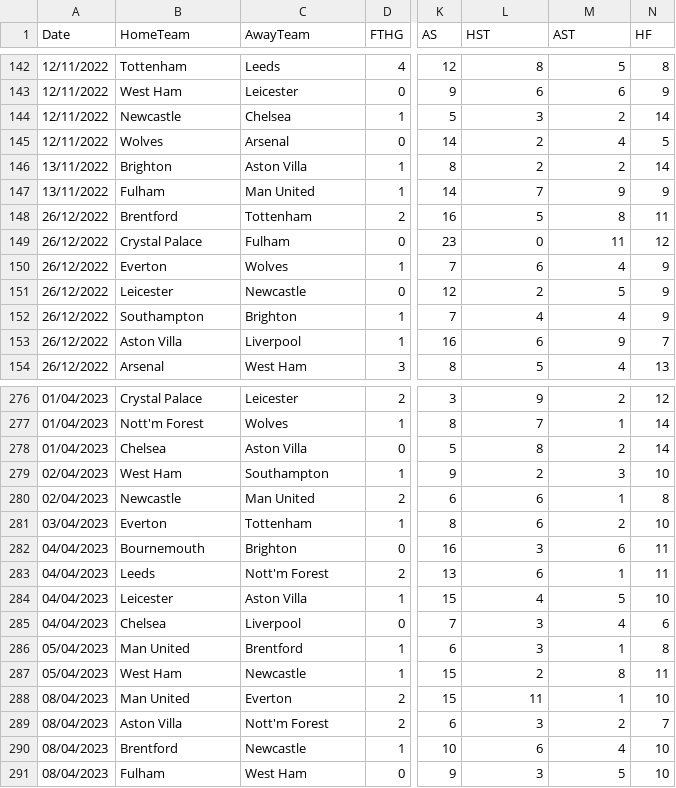
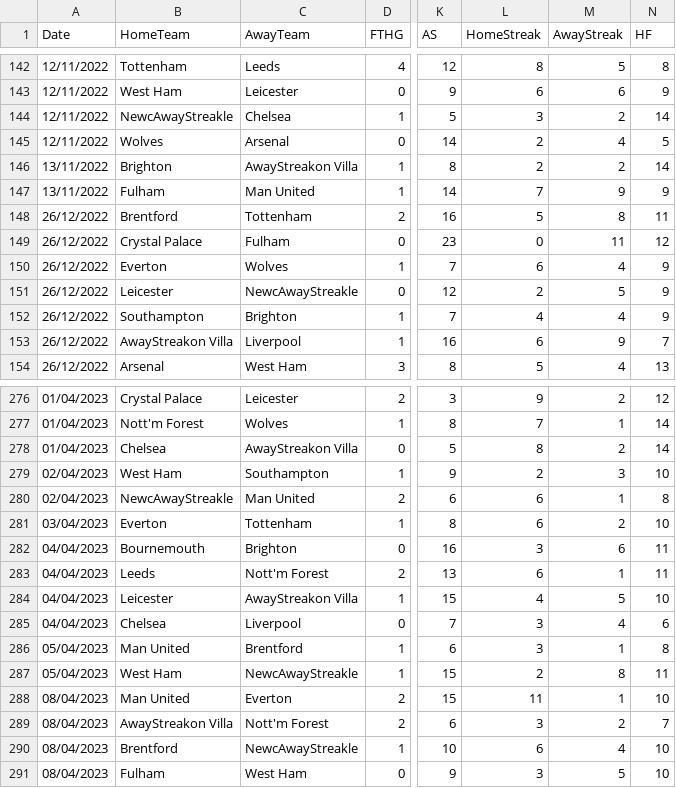
Before and after one commit to kohei23n/graduation-project, a CSV file: csv/test.csv, drawn as a sheet; only a part is shown, gaps mark what is left out; the diff covers the shown part only; the diff names each change by its address in the sheet, - before the commit and + after, or states it on an @@ line.

```diff
--- a/csv/test.csv
+++ b/csv/test.csv
-L1: HST
+L1: HomeStreak
-M1: AST
+M1: AwayStreak
-B144 (HomeTeam): Newcastle
+B144 (HomeTeam): NewcAwayStreakle
-C146 (AwayTeam): Aston Villa
+C146 (AwayTeam): AwayStreakon Villa
-C151 (AwayTeam): Newcastle
+C151 (AwayTeam): NewcAwayStreakle
-B153 (HomeTeam): Aston Villa
+B153 (HomeTeam): AwayStreakon Villa
-C278 (AwayTeam): Aston Villa
+C278 (AwayTeam): AwayStreakon Villa
-B280 (HomeTeam): Newcastle
+B280 (HomeTeam): NewcAwayStreakle
-C284 (AwayTeam): Aston Villa
+C284 (AwayTeam): AwayStreakon Villa
-C287 (AwayTeam): Newcastle
+C287 (AwayTeam): NewcAwayStreakle
-B289 (HomeTeam): Aston Villa
+B289 (HomeTeam): AwayStreakon Villa
-C290 (AwayTeam): Newcastle
+C290 (AwayTeam): NewcAwayStreakle
```
Also changed, not shown: 66 edited cells elsewhere in this file, csv/match_data_10yr.csv, csv/ratings_data.csv, 8 other files.
